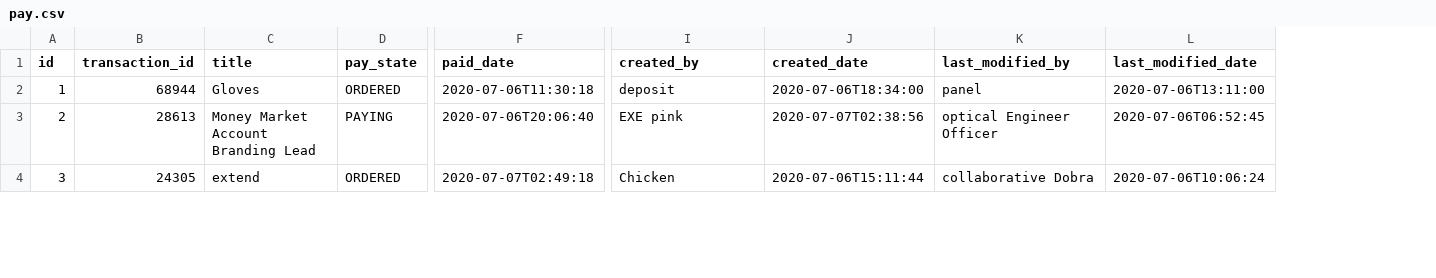
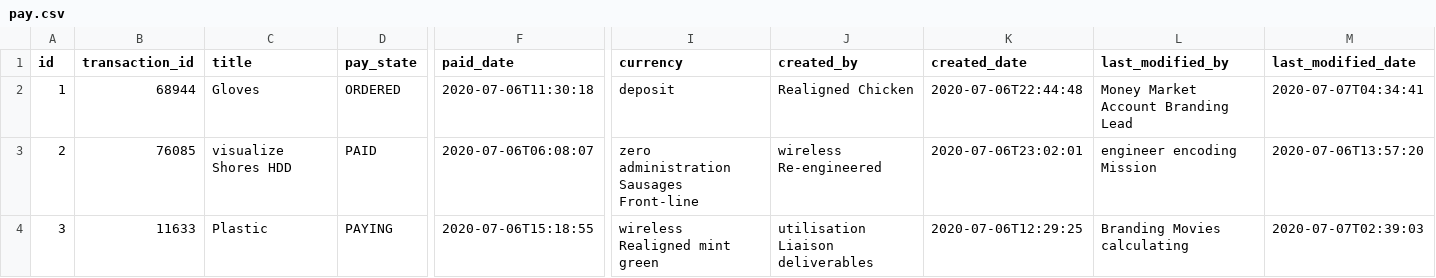
Before and after one commit to EHirajiri/LineTakeoutClient, a CSV file: src/main/resources/config/liquibase/fake-data/pay.csv, drawn as a sheet; only a part is shown, gaps mark what is left out; addresses are those after the commit; the diff covers the shown part only; the diff names each change by its address in the sheet, - before the commit and + after, or states it on an @@ line.

```diff
--- a/src/main/resources/config/liquibase/fake-data/pay.csv
+++ b/src/main/resources/config/liquibase/fake-data/pay.csv
+column I (currency), rows 2-4: deposit | zero administration Sausages Front-line | wireless Realigned mint green
-J2 (created_by): deposit
+J2 (created_by): Realigned Chicken
-K2 (created_date): 2020-07-06T18:34:00
+K2 (created_date): 2020-07-06T22:44:48
-L2 (last_modified_by): panel
+L2 (last_modified_by): Money Market Account Branding Lead
-M2 (last_modified_date): 2020-07-06T13:11:00
+M2 (last_modified_date): 2020-07-07T04:34:41
-B3 (transaction_id): 28613
+B3 (transaction_id): 76085
-C3 (title): Money Market Account Branding Lead
+C3 (title): visualize Shores HDD
-D3 (pay_state): PAYING
+D3 (pay_state): PAID
-F3 (paid_date): 2020-07-06T20:06:40
+F3 (paid_date): 2020-07-06T06:08:07
-J3 (created_by): EXE pink
+J3 (created_by): wireless Re-engineered
-K3 (created_date): 2020-07-07T02:38:56
+K3 (created_date): 2020-07-06T23:02:01
-L3 (last_modified_by): optical Engineer Officer
+L3 (last_modified_by): engineer encoding Mission
-M3 (last_modified_date): 2020-07-06T06:52:45
+M3 (last_modified_date): 2020-07-06T13:57:20
-B4 (transaction_id): 24305
+B4 (transaction_id): 11633
-C4 (title): extend
+C4 (title): Plastic
-D4 (pay_state): ORDERED
+D4 (pay_state): PAYING
-F4 (paid_date): 2020-07-07T02:49:18
+F4 (paid_date): 2020-07-06T15:18:55
-J4 (created_by): Chicken
+J4 (created_by): utilisation Liaison deliverables
-K4 (created_date): 2020-07-06T15:11:44
+K4 (created_date): 2020-07-06T12:29:25
-L4 (last_modified_by): collaborative Dobra
+L4 (last_modified_by): Branding Movies calculating
-M4 (last_modified_date): 2020-07-06T10:06:24
+M4 (last_modified_date): 2020-07-07T02:39:03
```
Also changed, not shown: 79 edited cells elsewhere in this file, 12 other files.
